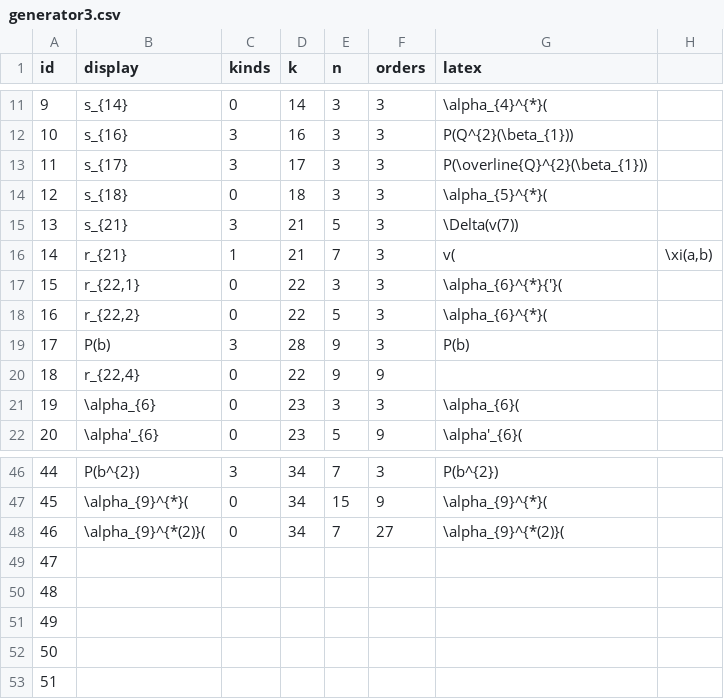
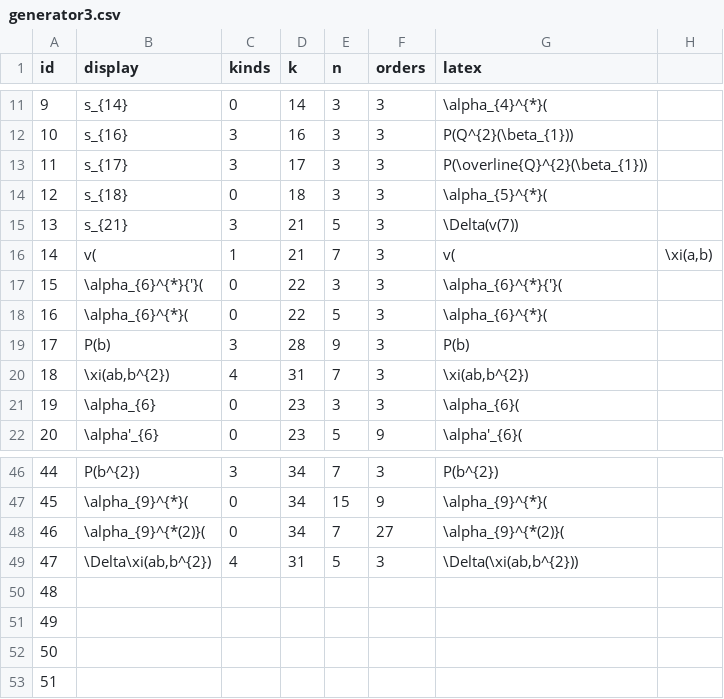
Before and after one commit to akebono03/Images-of-Generators-under-Homomorphisms-of-Double-EHP-Exact-Sequences, a CSV file: generator3.csv, drawn as a sheet; only a part is shown, gaps mark what is left out.

```diff
--- a/generator3.csv
+++ b/generator3.csv
@@ -15,7 +15,7 @@
 13,s_{21},3,21,5,3,\Delta(v(7)),
-14,r_{21},1,21,7,3,v(,"\xi(a,b)"
-15,"r_{22,1}",0,22,3,3,\alpha_{6}^{*}{'}(,
-16,"r_{22,2}",0,22,5,3,\alpha_{6}^{*}(,
+14,v(,1,21,7,3,v(,"\xi(a,b)"
+15,\alpha_{6}^{*}{'}(,0,22,3,3,\alpha_{6}^{*}{'}(,
+16,\alpha_{6}^{*}(,0,22,5,3,\alpha_{6}^{*}(,
 17,P(b),3,28,9,3,P(b),
-18,"r_{22,4}",0,22,9,9,,
+18,"\xi(ab,b^{2})",4,31,7,3,"\xi(ab,b^{2})",
 19,\alpha_{6},0,23,3,3,\alpha_{6}(,
@@ -48,3 +48,3 @@
 46,\alpha_{9}^{*(2)}(,0,34,7,27,\alpha_{9}^{*(2)}(,
-47,,,,,,,
+47,"\Delta\xi(ab,b^{2})",4,31,5,3,"\Delta(\xi(ab,b^{2}))",
 48,,,,,,,
```
Also changed, not shown: fiber3.csv, sphere3.csv, 2 other files.
